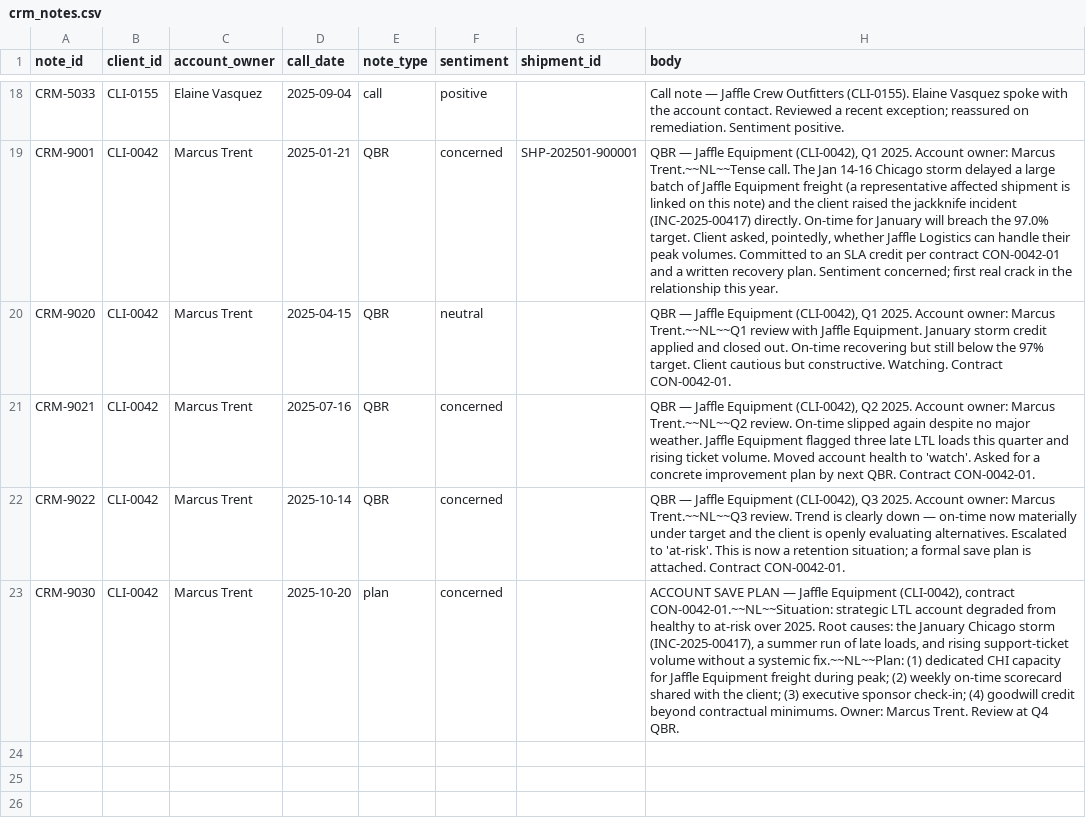
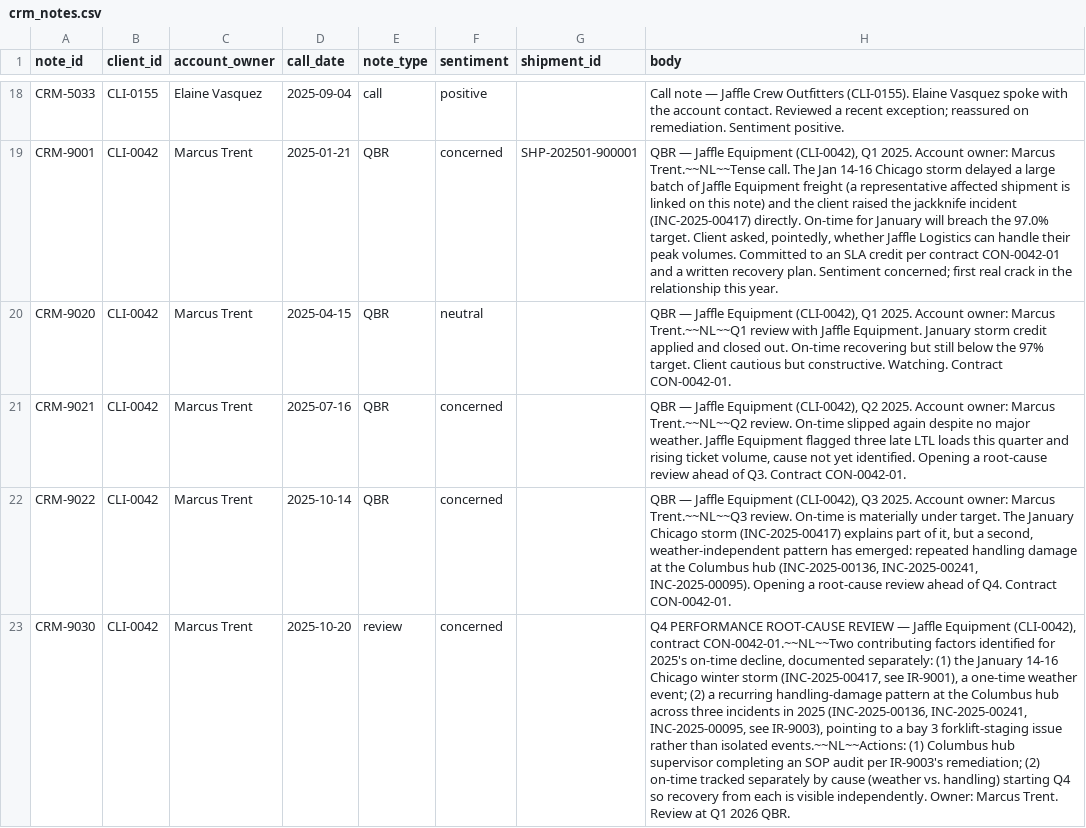
Before and after one commit to dbt-labs/jaffle-logistics, a CSV file: seeds/crm_notes.csv, drawn as a sheet; only a part is shown, gaps mark what is left out; the diff names each change by its address in the sheet, - before the commit and + after, or states it on an @@ line.

```diff
--- a/seeds/crm_notes.csv
+++ b/seeds/crm_notes.csv
-H21 (body): …rising ticket volume. Moved account health to 'watch'. Asked for a concrete improvement plan by next QBR. Contract CON-0042-01.
+H21 (body): …rising ticket volume, cause not yet identified. Opening a root-cause review ahead of Q3. Contract CON-0042-01.
-H22 (body): …Trent.~~NL~~Q3 review. Trend is clearly down — on-time now materially under target and the client is openly evaluating alternatives. Escalated to 'at-risk'. This is now a retention situation; a formal save plan is attached. Contract CON-0042-01.
+H22 (body): …Trent.~~NL~~Q3 review. On-time is materially under target. The January Chicago storm (INC-2025-00417) explains part of it, but a second, weather-independent pattern has emerged: repeated handling damage at the Columbus hub (INC-2025-00136, INC-2025-00241, INC-2025-00095). Opening a root-cause review ahead of Q4. Contract CON-0042-01.
-E23 (note_type): plan
+E23 (note_type): review
-H23 (body): ACCOUNT SAVE PLAN — Jaffle Equipment (CLI-0042), contract CON-0042-01.~~NL~~Situation: strategic LTL account degraded from healthy to at-risk over 2025. Root causes: the January Chicago storm (INC-2025-00417), a summer run of late loads, and rising support-ticket volume without a systemic fix.~~NL~~Plan: (1) dedicated CHI capacity for Jaffle Equipment freight during peak; (2) weekly on-time scorecard shared with the client; (3) executive sponsor check-in; (4) goodwill credit beyond contractual minimums. Owner: Marcus Trent. Review at Q4 QBR.
+H23 (body): Q4 PERFORMANCE ROOT-CAUSE REVIEW — Jaffle Equipment (CLI-0042), contract CON-0042-01.~~NL~~Two contributing factors identified for 2025's on-time decline, documented separately: (1) the January 14-16 Chicago winter storm (INC-2025-00417, see IR-9001), a one-time weather event; (2) a recurring handling-damage pattern at the Columbus hub across three incidents in 2025 (INC-2025-00136, INC-2025-00241, INC-2025-00095, see IR-9003), pointing to a bay 3 forklift-staging issue rather than isolated events.~~NL~~Actions: (1) Columbus hub supervisor completing an SOP audit per IR-9003's remediation; (2) on-time tracked separately by cause (weather vs. handling) starting Q4 so recovery from each is visible independently. Owner: Marcus Trent. Review at Q1 2026 QBR.
```
Also changed, not shown: seeds/call_transcripts.csv, seeds/incident_reports.csv, 25 other files.
